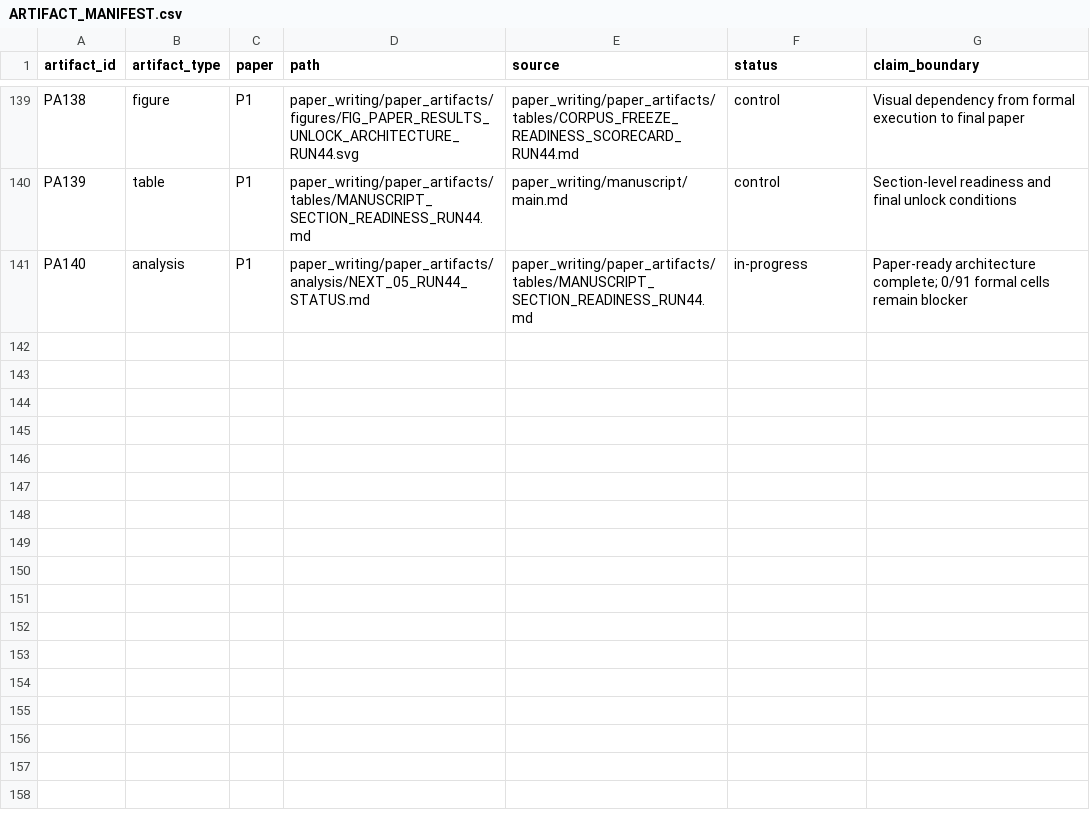
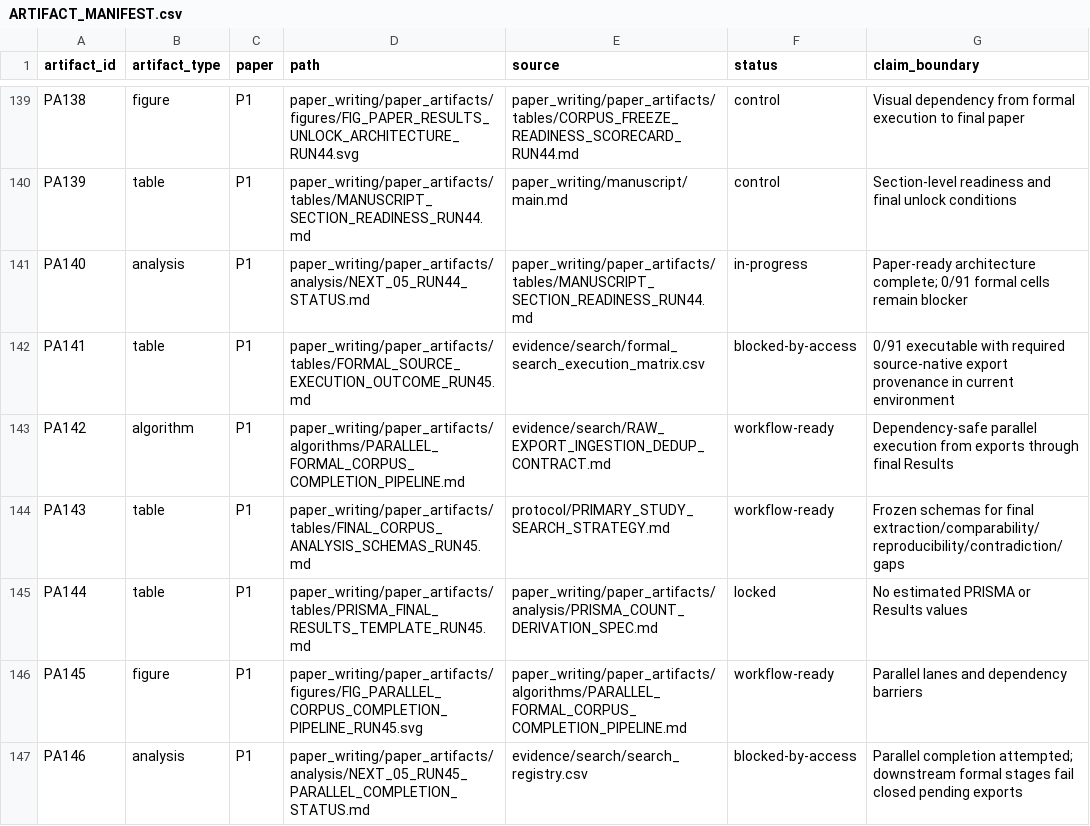
Before and after one commit to Arithmetic-Power-Geometry/Augmented-Reality-Systematic-Review, a CSV file: paper_writing/paper_artifacts/ARTIFACT_MANIFEST.csv, drawn as a sheet; only a part is shown, gaps mark what is left out; the diff names each change by its address in the sheet, - before the commit and + after, or states it on an @@ line.

Commit message:
Register Run 45 parallel completion artifacts

```diff
--- a/paper_writing/paper_artifacts/ARTIFACT_MANIFEST.csv
+++ b/paper_writing/paper_artifacts/ARTIFACT_MANIFEST.csv
+row 142: PA141 | table | P1 | paper_writing/paper_artifacts/tables/FORMAL_SOURCE_EXECUTION_OUTCOME_RUN45.md | evidence/search/formal_search_execution_matrix.csv | blocked-by-access | 0/91 executable with required source-native export provenance in current environment
+row 143: PA142 | algorithm | P1 | paper_writing/paper_artifacts/algorithms/PARALLEL_FORMAL_CORPUS_COMPLETION_PIPELINE.md | evidence/search/RAW_EXPORT_INGESTION_DEDUP_CONTRACT.md | workflow-ready | Dependency-safe parallel execution from exports through final Results
+row 144: PA143 | table | P1 | paper_writing/paper_artifacts/tables/FINAL_CORPUS_ANALYSIS_SCHEMAS_RUN45.md | protocol/PRIMARY_STUDY_SEARCH_STRATEGY.md | workflow-ready | Frozen schemas for final extraction/comparability/reproducibility/contradiction/gaps
+row 145: PA144 | table | P1 | paper_writing/paper_artifacts/tables/PRISMA_FINAL_RESULTS_TEMPLATE_RUN45.md | paper_writing/paper_artifacts/analysis/PRISMA_COUNT_DERIVATION_SPEC.md | locked | No estimated PRISMA or Results values
+row 146: PA145 | figure | P1 | paper_writing/paper_artifacts/figures/FIG_PARALLEL_CORPUS_COMPLETION_PIPELINE_RUN45.svg | paper_writing/paper_artifacts/algorithms/PARALLEL_FORMAL_CORPUS_COMPLETION_PIPELINE.md | workflow-ready | Parallel lanes and dependency barriers
+row 147: PA146 | analysis | P1 | paper_writing/paper_artifacts/analysis/NEXT_05_RUN45_PARALLEL_COMPLETION_STATUS.md | evidence/search/search_registry.csv | blocked-by-access | Parallel completion attempted; downstream formal stages fail closed pending exports
```
